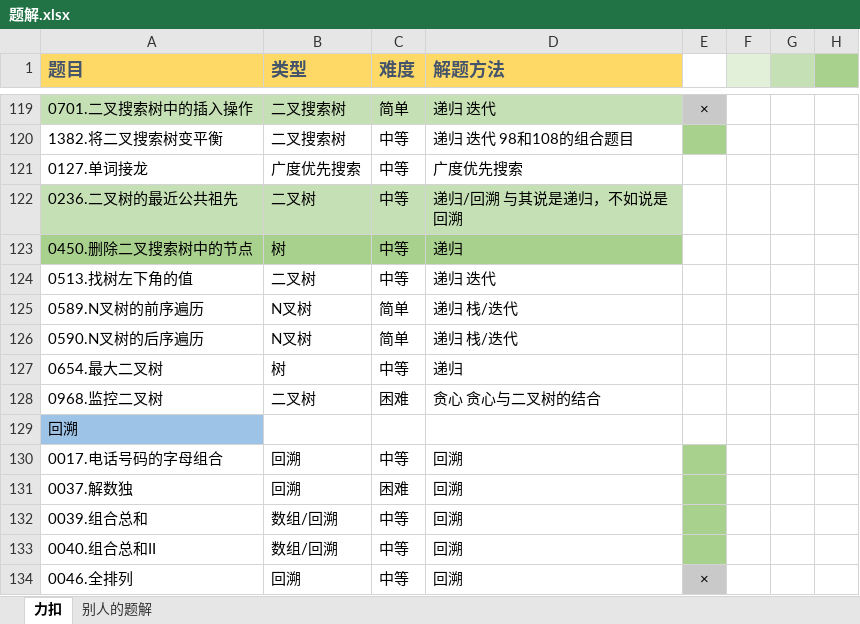
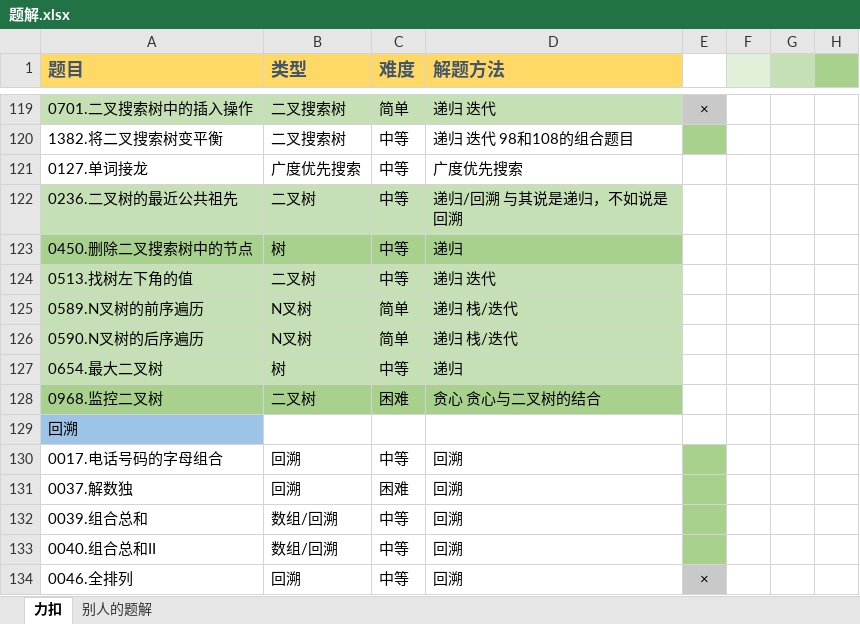
Before and after one commit to witheredwood/leetcode-record, an Excel workbook: 题解.xlsx, sheet 力扣, drawn as a sheet; only a part is shown, gaps mark what is left out; values as stored, in another font and other column widths than the file's, no borders; the diff names each change by its address in the sheet, - before the commit and + after, or states it on an @@ line.

```diff
--- a/题解.xlsx (sheet 力扣)
+++ b/题解.xlsx (sheet 力扣)
-A124:D127 fill: none
+A124:D127 fill: #C5E0B4
-A128:D128 fill: none
+A128:D128 fill: #A9D18E
```
Also changed, not shown: 2 other files.
